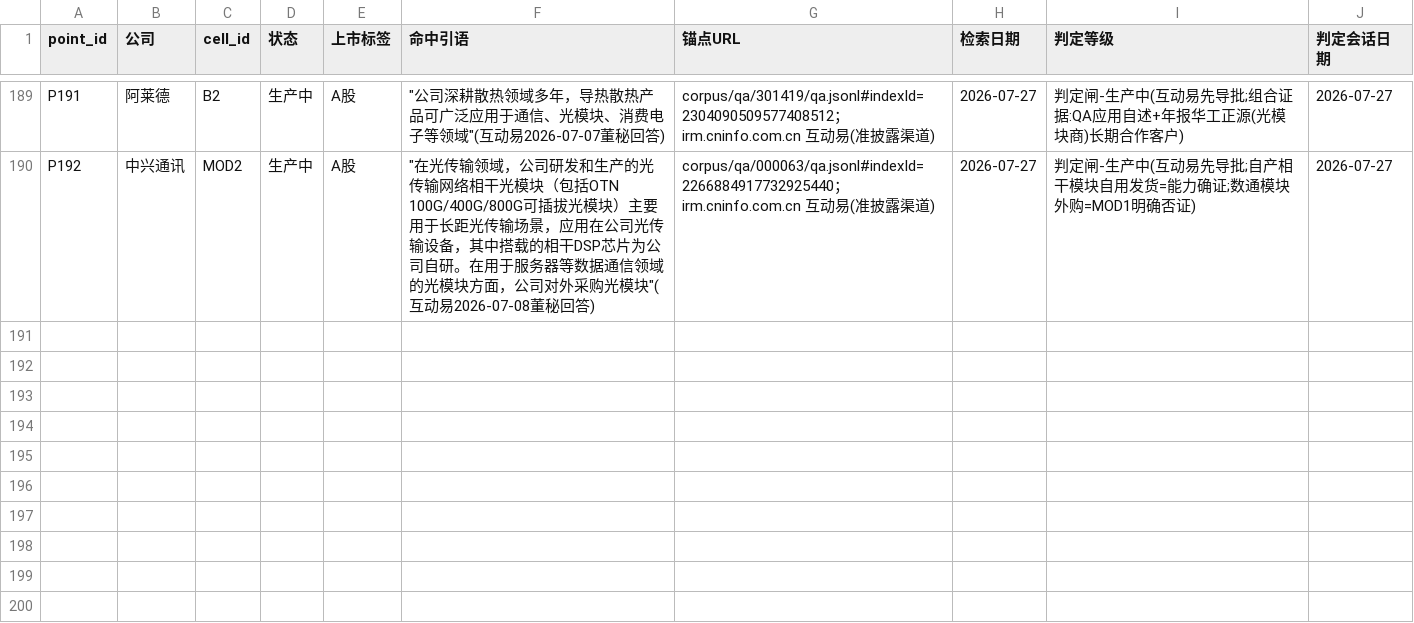
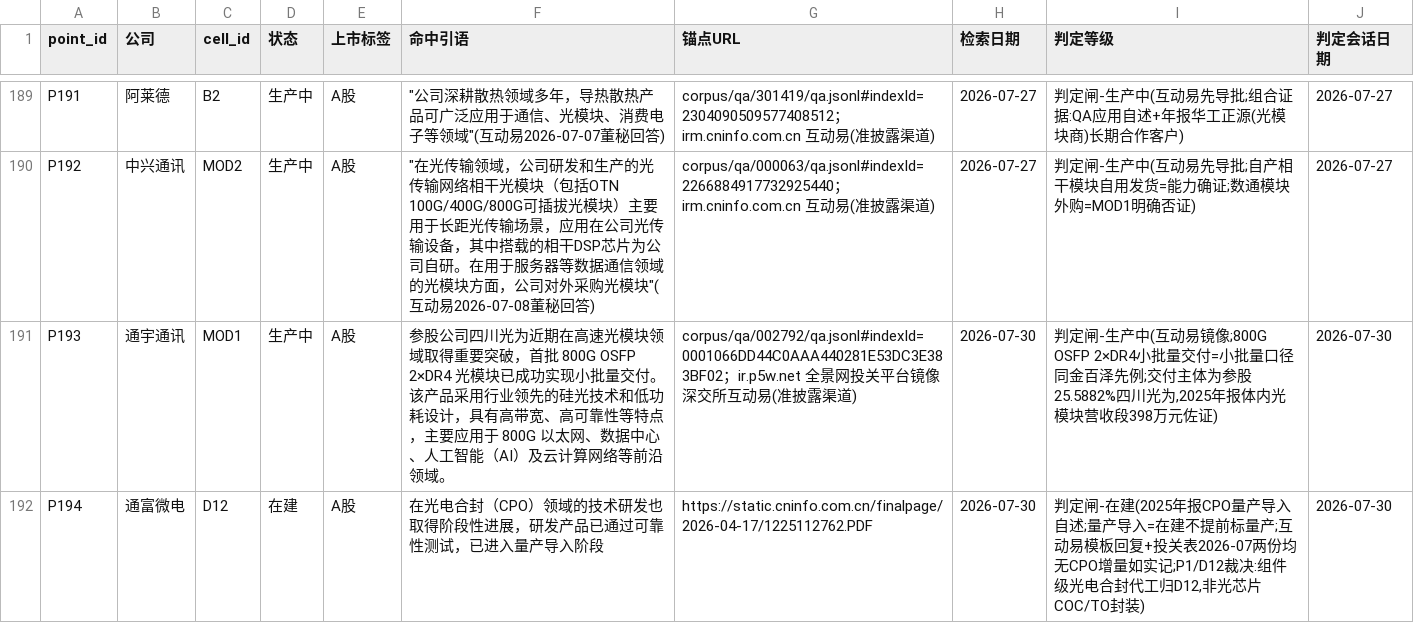
Before and after one commit to pojoker/workflow-rehearsal, a CSV file: points.csv, drawn as a sheet; only a part is shown, gaps mark what is left out.

Commit message:
产出: +2点 +0边 空格2/39 驳回0 判定闸通宇/通富重判——P193通宇MOD1生产中(互动易镜像2025-08-14'800G OSFP 2×DR4小批量交付(硅光)'=小批量口径同金百泽先例,交付主体参股25.5882%四川光为+2025年报体内光模块营收段398万元佐证,此前'互动易0条'系假阴性已按纪律9翻案);P194通富D12在建(2025年报CPO'量产导入'自述=在建不提前标量产;P1/D12裁决:组件级光电合封代工归D12非光芯片COC/TO;互动易模板回复+投关表2026-07两份均无CPO增量如实记);triage四行已入点;确认74→75 待确认24→23

```diff
--- a/points.csv
+++ b/points.csv
@@ -190 +190,3 @@ P191,阿莱德,B2,生产中,A股,"""公司深耕散热领域多年，导热散
 P192,中兴通讯,MOD2,生产中,A股,"""在光传输领域，公司研发和生产的光传输网络相干光模块（包括OTN 100G/400G/800G可插拔光模块）主要用于长距光传输场景，应用在公司光传输设备，其中搭载的相干DSP芯片为公司自研。在用于服务器等数据通信领域的光模块方面，公司对外采购光模块""(互动易2026-07-08董秘回答)",corpus/qa/000063/qa.jsonl#indexId=2266884917732925440；irm.cninfo.com.cn 互动易(准披露渠道),2026-07-27,判定闸-生产中(互动易先导批;自产相干模块自用发货=能力确证;数通模块外购=MOD1明确否证),2026-07-27
+P193,通宇通讯,MOD1,生产中,A股,参股公司四川光为近期在高速光模块领域取得重要突破，首批 800G OSFP 2×DR4 光模块已成功实现小批量交付。该产品采用行业领先的硅光技术和低功耗设计，具有高带宽、高可靠性等特点，主要应用于 800G 以太网、数据中心、人工智能（AI）及云计算网络等前沿领域。,corpus/qa/002792/qa.jsonl#indexId=0001066DD44C0AAA440281E53DC3E383BF02；ir.p5w.net 全景网投关平台镜像深交所互动易(准披露渠道),2026-07-30,"判定闸-生产中(互动易镜像;800G OSFP 2×DR4小批量交付=小批量口径同金百泽先例;交付主体为参股25.5882%四川光为,2025年报体内光模块营收段398万元佐证)",2026-07-30
+P194,通富微电,D12,在建,A股,在光电合封（CPO）领域的技术研发也取得阶段性进展，研发产品已通过可靠性测试，已进入量产导入阶段,https://static.cninfo.com.cn/finalpage/2026-04-17/1225112762.PDF,2026-07-30,"判定闸-在建(2025年报CPO量产导入自述;量产导入=在建不提前标量产;互动易模板回复+投关表2026-07两份均无CPO增量如实记;P1/D12裁决:组件级光电合封代工归D12,非光芯片COC/TO封装)",2026-07-30
```
Also changed, not shown: out/参与识别.csv, triage.csv, 4 other files.
